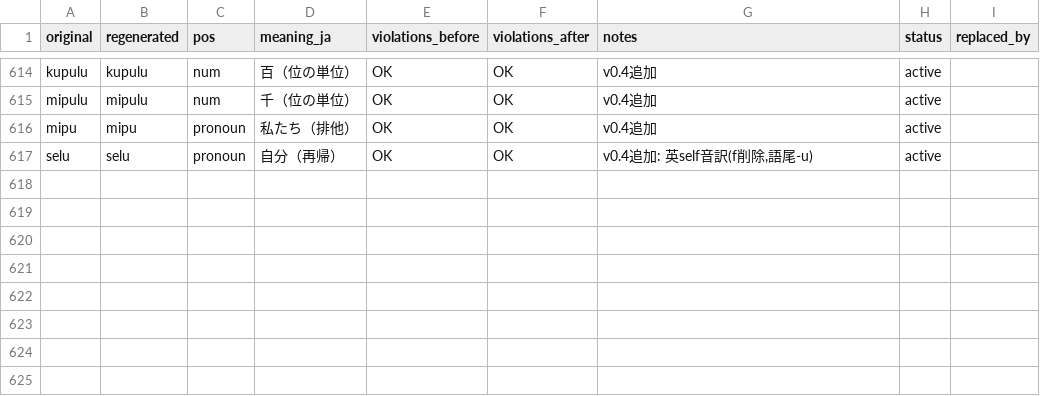
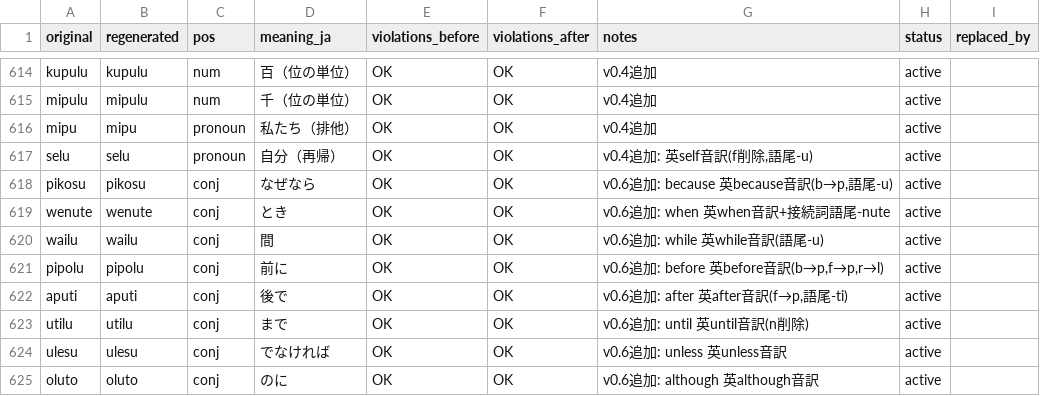
Before and after one commit to kohga1220-stack/logi, a CSV file: dictionary/final.csv, drawn as a sheet; only a part is shown, gaps mark what is left out; the diff names each change by its address in the sheet, - before the commit and + after, or states it on an @@ line.

```diff
--- a/dictionary/final.csv
+++ b/dictionary/final.csv
+row 618: pikosu | pikosu | conj | なぜなら | OK | OK | v0.6追加: because 英because音訳(b→p,語尾-u) | active
+row 619: wenute | wenute | conj | とき | OK | OK | v0.6追加: when 英when音訳+接続詞語尾-nute | active
+row 620: wailu | wailu | conj | 間 | OK | OK | v0.6追加: while 英while音訳(語尾-u) | active
+row 621: pipolu | pipolu | conj | 前に | OK | OK | v0.6追加: before 英before音訳(b→p,f→p,r→l) | active
+row 622: aputi | aputi | conj | 後で | OK | OK | v0.6追加: after 英after音訳(f→p,語尾-ti) | active
+row 623: utilu | utilu | conj | まで | OK | OK | v0.6追加: until 英until音訳(n削除) | active
+row 624: ulesu | ulesu | conj | でなければ | OK | OK | v0.6追加: unless 英unless音訳 | active
+row 625: oluto | oluto | conj | のに | OK | OK | v0.6追加: although 英although音訳 | active
```
Also changed, not shown: corpus/examples.csv, corpus/review_status.csv, 10 other files.
